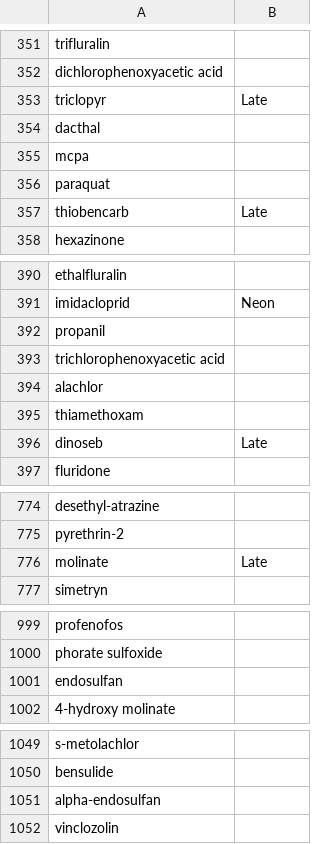
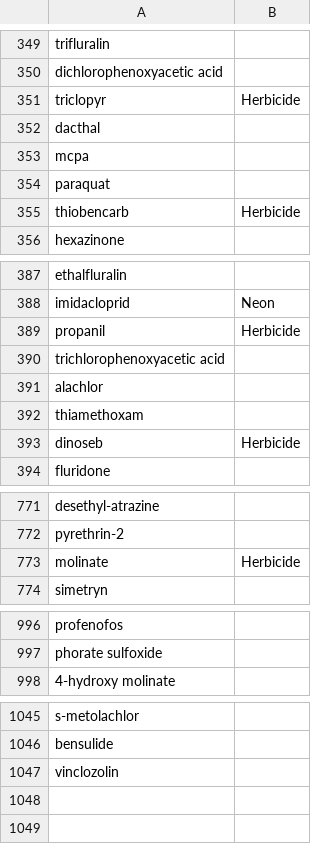
Before and after one commit to WWU-IETC-R-Collab/CEDENSURF-Mod, a CSV file: Data/Output/CEDENSURF_AnalytesCategorized.csv, drawn as a sheet; only a part is shown, gaps mark what is left out; the diff covers the shown part only.

```diff
--- a/Data/Output/CEDENSURF_AnalytesCategorized.csv
+++ b/Data/Output/CEDENSURF_AnalytesCategorized.csv
@@ -352,3 +350,3 @@
 "dichlorophenoxyacetic acid",
-"triclopyr","Late"
+"triclopyr","Herbicide"
 "dacthal",
@@ -356,3 +354,3 @@
 "paraquat",
-"thiobencarb","Late"
+"thiobencarb","Herbicide"
 "hexazinone",
@@ -391,3 +388,3 @@
 "imidacloprid","Neon"
-"propanil",
+"propanil","Herbicide"
 "trichlorophenoxyacetic acid",
@@ -395,3 +392,3 @@
 "thiamethoxam",
-"dinoseb","Late"
+"dinoseb","Herbicide"
 "fluridone",
@@ -775,3 +772,3 @@
 "pyrethrin-2",
-"molinate","Late"
+"molinate","Herbicide"
 "simetryn",
@@ -1000,3 +997,2 @@
 "phorate sulfoxide",
-"endosulfan",
 "4-hydroxy molinate",
@@ -1050,3 +1046,2 @@
 "bensulide",
-"alpha-endosulfan",
 "vinclozolin",
```
Also changed, not shown: 3 added rows, 6 removed rows and 3 edited cells elsewhere in this file, 3 other files.
